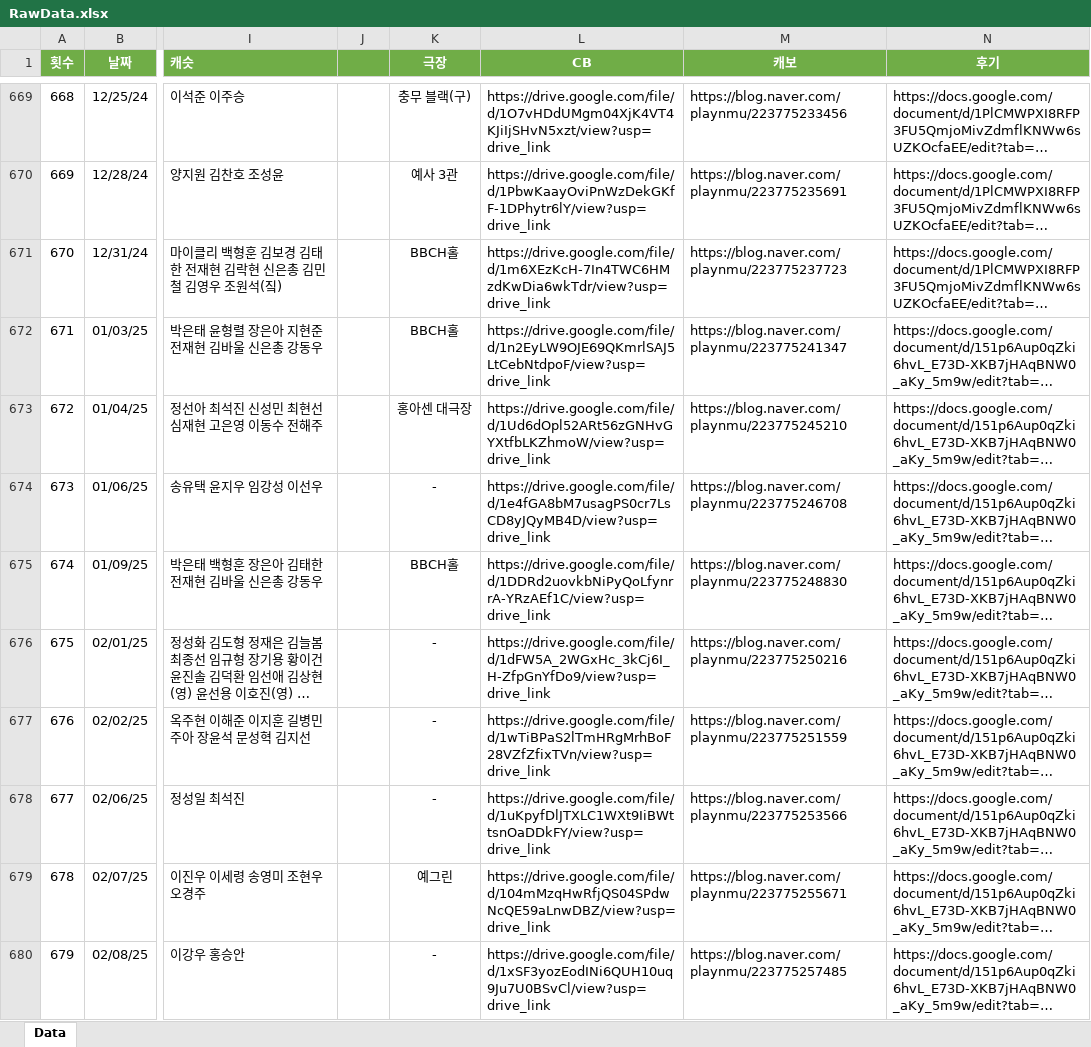
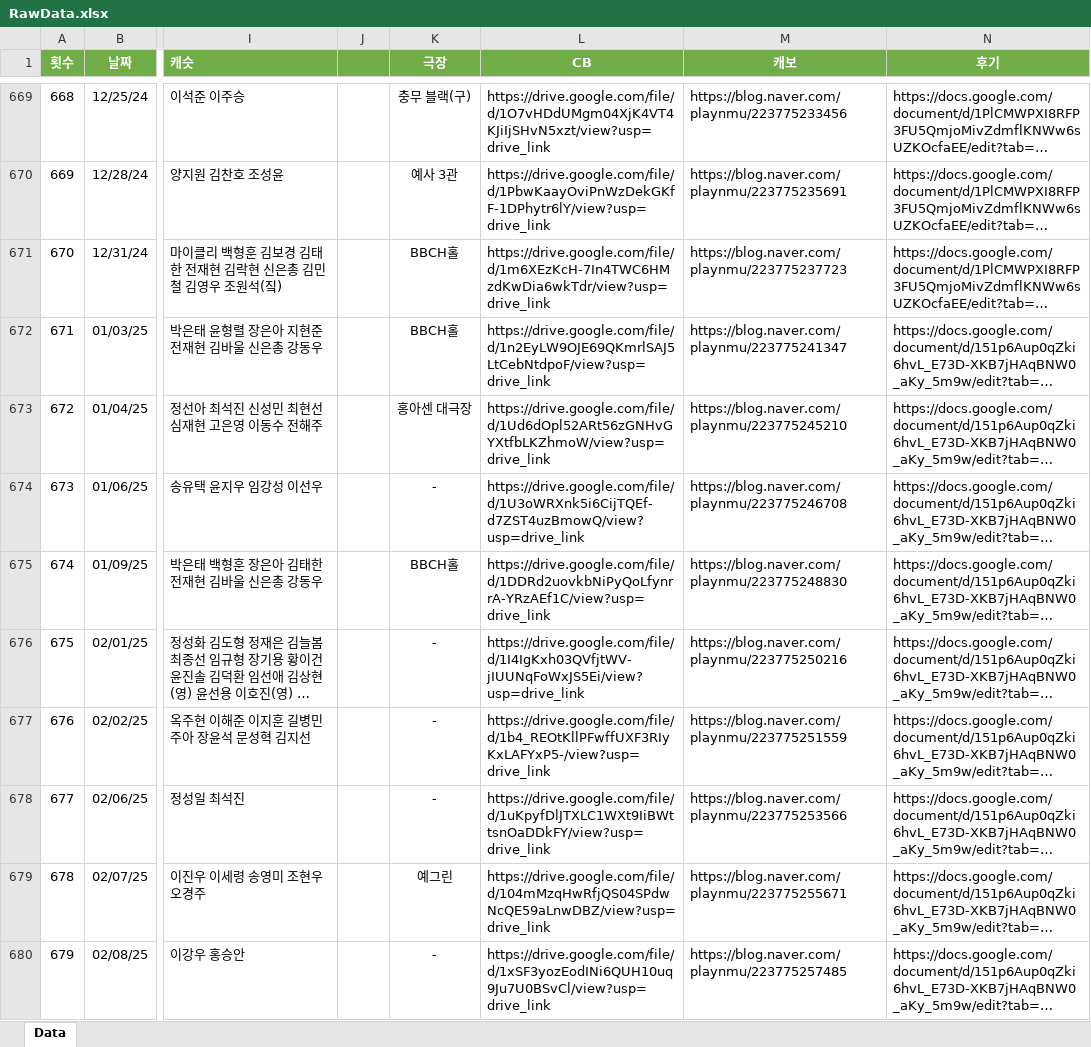
Before and after one commit to SailingSnails/SailingSnails.github.io, an Excel workbook: RawData.xlsx, sheet Data, drawn as a sheet; only a part is shown, gaps mark what is left out; long unchanged cells end in …; values as stored, in another font and other column widths than the file's, no borders; table styles not drawn; the diff covers the shown part only; the diff names each change by its address in the sheet, - before the commit and + after, or states it on an @@ line.

Commit message:
Cast Board

```diff
--- a/RawData.xlsx (sheet Data)
+++ b/RawData.xlsx (sheet Data)
-L674 (CB): https://drive.google.com/file/d/1e4fGA8bM7usagPS0cr7LsCD8yJQyMB4D/view?usp=drive_link
+L674 (CB): https://drive.google.com/file/d/1U3oWRXnk5i6CijTQEf-d7ZST4uzBmowQ/view?usp=drive_link
-L676 (CB): https://drive.google.com/file/d/1dFW5A_2WGxHc_3kCj6I_H-ZfpGnYfDo9/view?usp=drive_link
+L676 (CB): https://drive.google.com/file/d/1I4IgKxh03QVfjtWV-jIUUNqFoWxJS5Ei/view?usp=drive_link
-L677 (CB): https://drive.google.com/file/d/1wTiBPaS2lTmHRgMrhBoF28VZfZfixTVn/view?usp=drive_link
+L677 (CB): https://drive.google.com/file/d/1b4_REOtKllPFwffUXF3RIyKxLAFYxP5-/view?usp=drive_link
```
Also changed, not shown: 15 edited cells elsewhere in this sheet.
